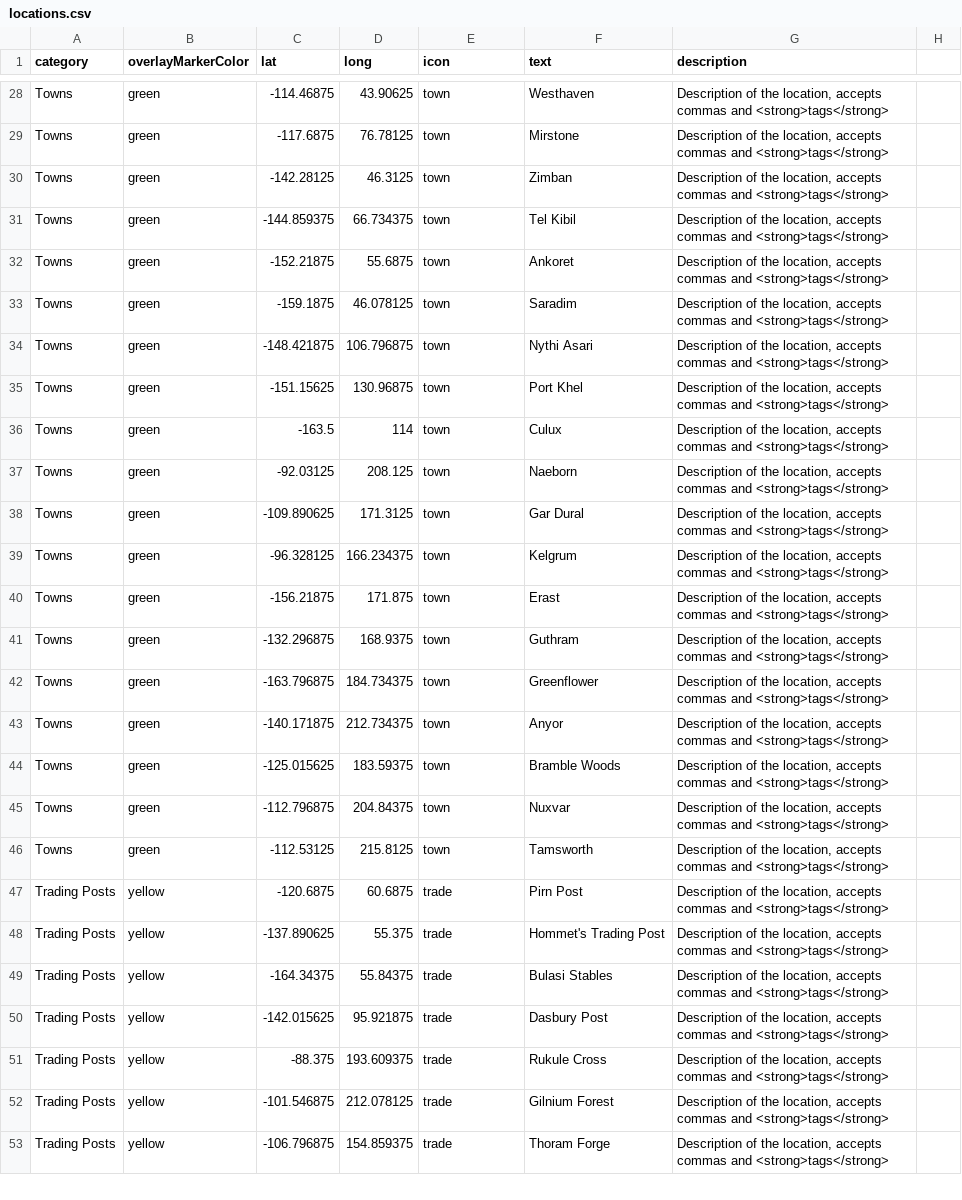
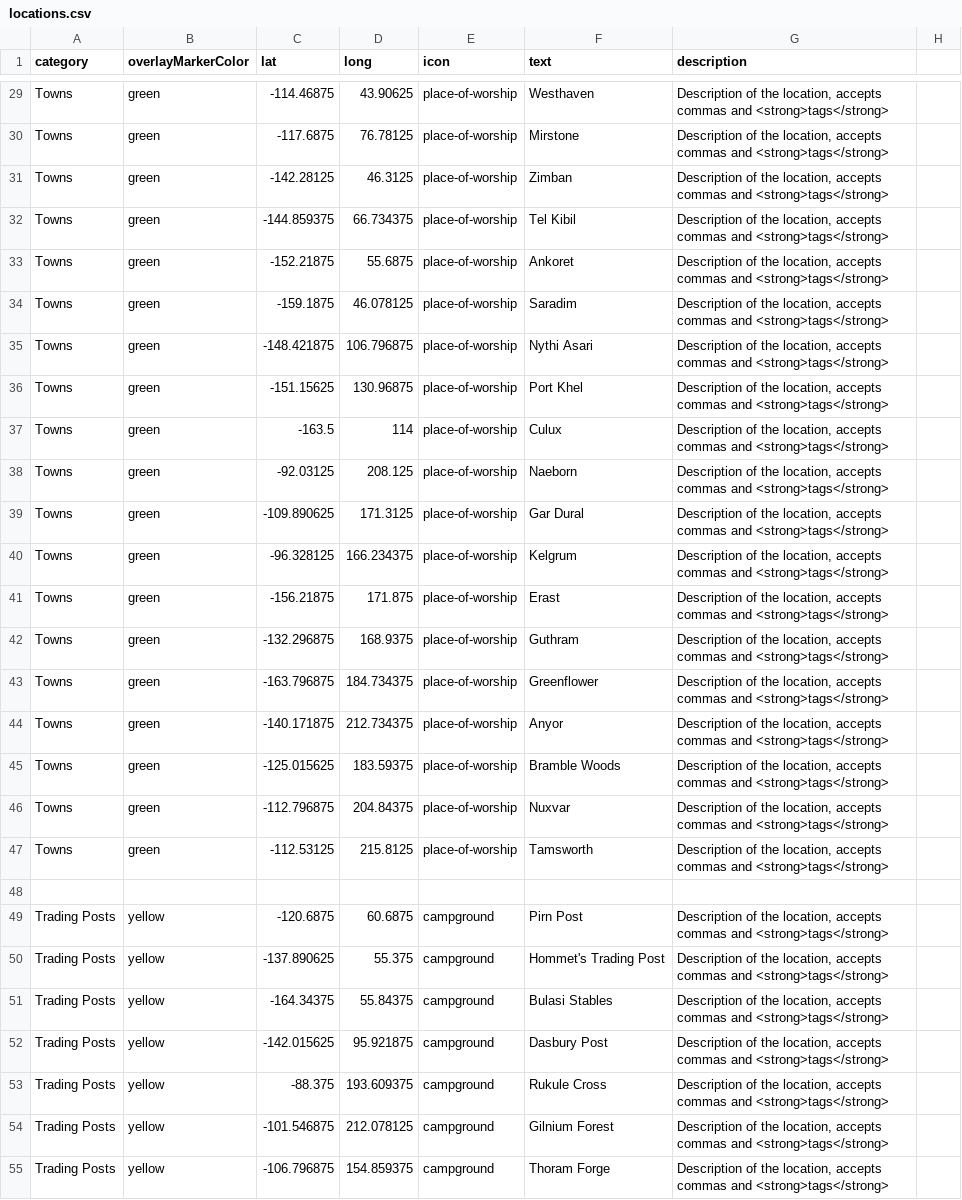
Before and after one commit to TaylorHo/rpg-interactive-map, a CSV file: locations.csv, drawn as a sheet; only a part is shown, gaps mark what is left out; addresses are those after the commit; the diff covers the shown part only; the diff names each change by its address in the sheet, - before the commit and + after, or states it on an @@ line.

```diff
--- a/locations.csv
+++ b/locations.csv
-E29:E47 (icon): town
+E29:E47 (icon): place-of-worship
+row 48: (empty)
-E49:E55 (icon): trade
+E49:E55 (icon): campground
```
Also changed, not shown: 5 added rows and 71 edited cells elsewhere in this file, 27 other files.
